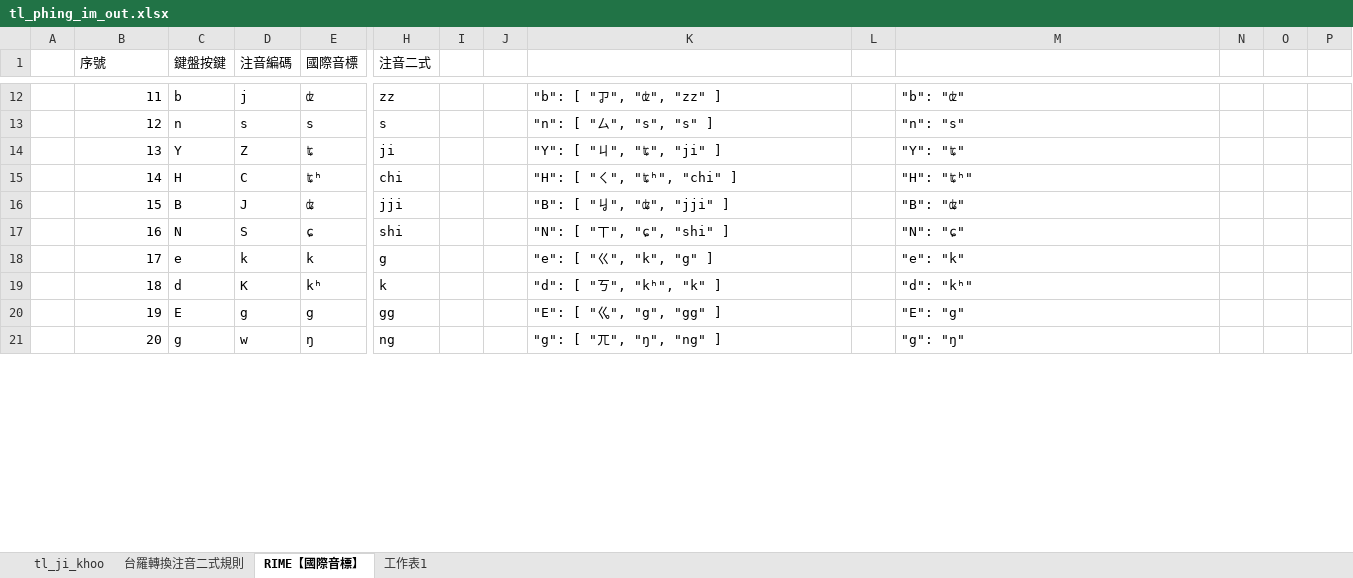
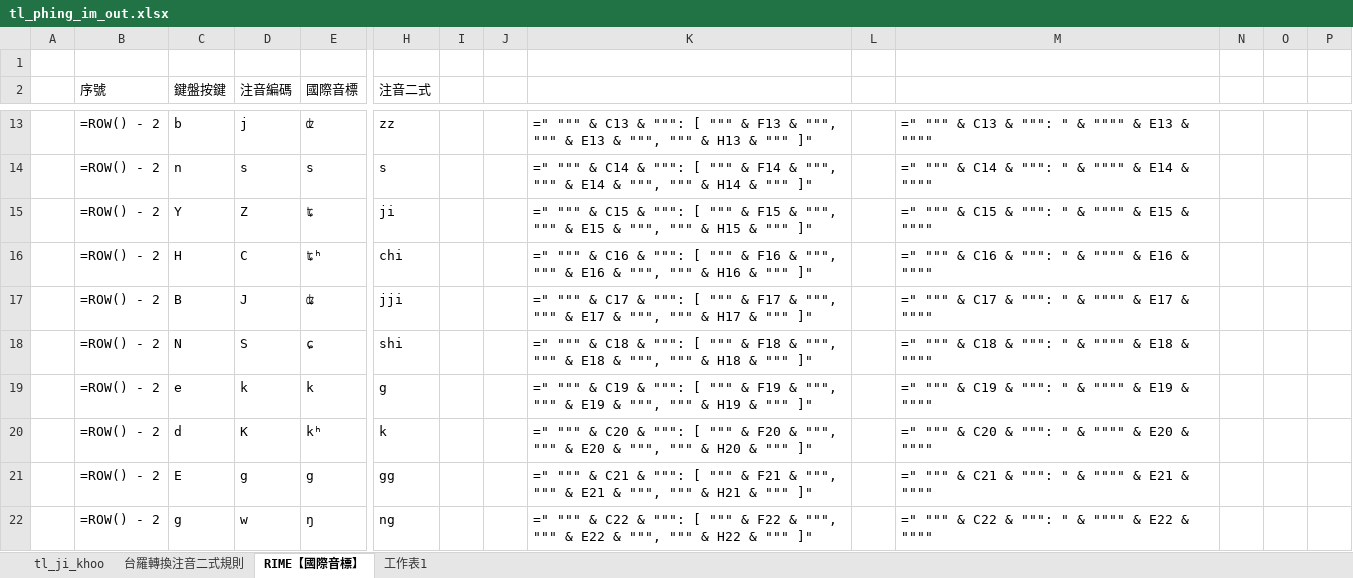
Before and after one commit to AlanJui/rime-tlpa, an Excel workbook: src/tl_phing_im_out.xlsx, sheet RIME【國際音標】, drawn as a sheet; only a part is shown, gaps mark what is left out; values as stored, in another font and other column widths than the file's, no cell formats; formulas without a stored value are shown as written; conditional formats not drawn; addresses are those after the commit; rows hold the shown columns only; the diff covers the shown part only; the diff names each change by its address in the sheet, - before the commit and + after, or states it on an @@ line.

```diff
--- a/src/tl_phing_im_out.xlsx (sheet RIME【國際音標】)
+++ b/src/tl_phing_im_out.xlsx (sheet RIME【國際音標】)
+row 1: (empty)
-B13 (序號): 11
+B13 (序號): =ROW() - 2
-K13: "b": [ "ㆡ", "ʣ", "zz" ]
+K13: =" """ & C13 & """: [ """ & F13 & """, """ & E13 & """, """ & H13 & """ ]"
-M13: "b": "ʣ"
+M13: =" """ & C13 & """: " & """" & E13 & """"
-B14 (序號): 12
+B14 (序號): =ROW() - 2
-K14: "n": [ "ㄙ", "s", "s" ]
+K14: =" """ & C14 & """: [ """ & F14 & """, """ & E14 & """, """ & H14 & """ ]"
-M14: "n": "s"
+M14: =" """ & C14 & """: " & """" & E14 & """"
-B15 (序號): 13
+B15 (序號): =ROW() - 2
-K15: "Y": [ "ㄐ", "ʨ", "ji" ]
+K15: =" """ & C15 & """: [ """ & F15 & """, """ & E15 & """, """ & H15 & """ ]"
-M15: "Y": "ʨ"
+M15: =" """ & C15 & """: " & """" & E15 & """"
-B16 (序號): 14
+B16 (序號): =ROW() - 2
-K16: "H": [ "ㄑ", "ʨʰ", "chi" ]
+K16: =" """ & C16 & """: [ """ & F16 & """, """ & E16 & """, """ & H16 & """ ]"
-M16: "H": "ʨʰ"
+M16: =" """ & C16 & """: " & """" & E16 & """"
-B17 (序號): 15
+B17 (序號): =ROW() - 2
-K17: "B": [ "ㆢ", "ʥ", "jji" ]
+K17: =" """ & C17 & """: [ """ & F17 & """, """ & E17 & """, """ & H17 & """ ]"
-M17: "B": "ʥ"
+M17: =" """ & C17 & """: " & """" & E17 & """"
-B18 (序號): 16
+B18 (序號): =ROW() - 2
-K18: "N": [ "ㄒ", "ɕ", "shi" ]
+K18: =" """ & C18 & """: [ """ & F18 & """, """ & E18 & """, """ & H18 & """ ]"
-M18: "N": "ɕ"
+M18: =" """ & C18 & """: " & """" & E18 & """"
-B19 (序號): 17
+B19 (序號): =ROW() - 2
-K19: "e": [ "ㄍ", "k", "g" ]
+K19: =" """ & C19 & """: [ """ & F19 & """, """ & E19 & """, """ & H19 & """ ]"
-M19: "e": "k"
+M19: =" """ & C19 & """: " & """" & E19 & """"
-B20 (序號): 18
+B20 (序號): =ROW() - 2
-K20: "d": [ "ㄎ", "kʰ", "k" ]
+K20: =" """ & C20 & """: [ """ & F20 & """, """ & E20 & """, """ & H20 & """ ]"
-M20: "d": "kʰ"
+M20: =" """ & C20 & """: " & """" & E20 & """"
-B21 (序號): 19
+B21 (序號): =ROW() - 2
-K21: "E": [ "ㆣ", "g", "gg" ]
+K21: =" """ & C21 & """: [ """ & F21 & """, """ & E21 & """, """ & H21 & """ ]"
-M21: "E": "g"
+M21: =" """ & C21 & """: " & """" & E21 & """"
-B22 (序號): 20
+B22 (序號): =ROW() - 2
-K22: "g": [ "ㄫ", "ŋ", "ng" ]
+K22: =" """ & C22 & """: [ """ & F22 & """, """ & E22 & """, """ & H22 & """ ]"
-M22: "g": "ŋ"
+M22: =" """ & C22 & """: " & """" & E22 & """"
```
Also changed, not shown: 111 edited cells elsewhere in this sheet, sheet tl_ji_khoo, sheet 台羅轉換注音二式規則, cell formats, src/tl_phing_im.xlsx, 1 other file.
